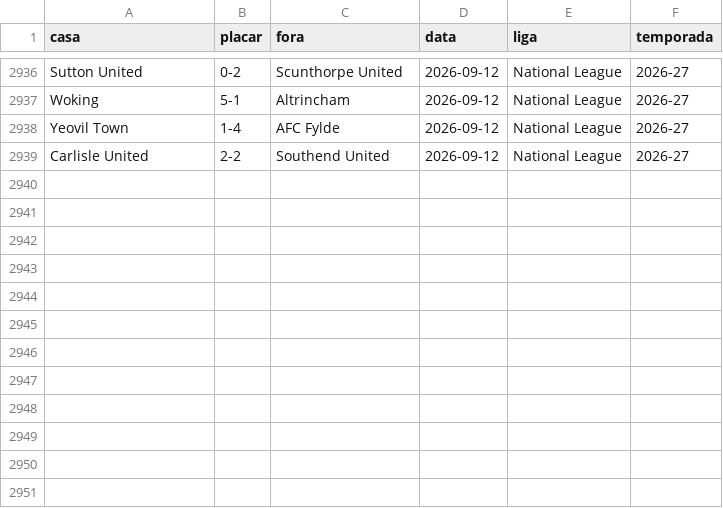
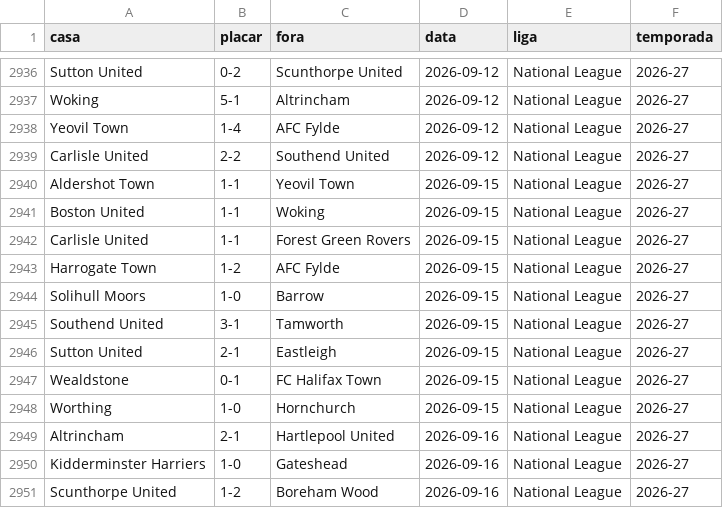
Before and after one commit to AlexTorres10/bbi-placares, a CSV file: data/historico.csv, drawn as a sheet; only a part is shown, gaps mark what is left out; the diff names each change by its address in the sheet, - before the commit and + after, or states it on an @@ line.

```diff
--- a/data/historico.csv
+++ b/data/historico.csv
+row 2940: Aldershot Town | 1-1 | Yeovil Town | 2026-09-15 | National League | 2026-27
+row 2941: Boston United | 1-1 | Woking | 2026-09-15 | National League | 2026-27
+row 2942: Carlisle United | 1-1 | Forest Green Rovers | 2026-09-15 | National League | 2026-27
+row 2943: Harrogate Town | 1-2 | AFC Fylde | 2026-09-15 | National League | 2026-27
+row 2944: Solihull Moors | 1-0 | Barrow | 2026-09-15 | National League | 2026-27
+row 2945: Southend United | 3-1 | Tamworth | 2026-09-15 | National League | 2026-27
+row 2946: Sutton United | 2-1 | Eastleigh | 2026-09-15 | National League | 2026-27
+row 2947: Wealdstone | 0-1 | FC Halifax Town | 2026-09-15 | National League | 2026-27
+row 2948: Worthing | 1-0 | Hornchurch | 2026-09-15 | National League | 2026-27
+row 2949: Altrincham | 2-1 | Hartlepool United | 2026-09-16 | National League | 2026-27
+row 2950: Kidderminster Harriers | 1-0 | Gateshead | 2026-09-16 | National League | 2026-27
+row 2951: Scunthorpe United | 1-2 | Boreham Wood | 2026-09-16 | National League | 2026-27
```
Also changed, not shown: data/posicoes.csv, 1 other file.
